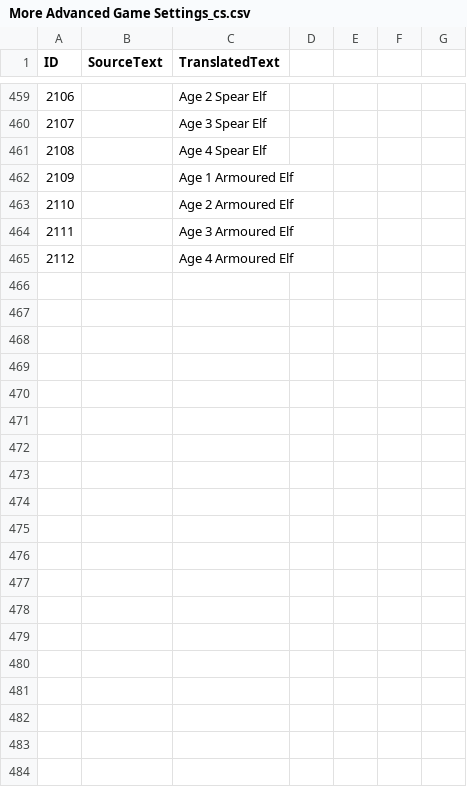
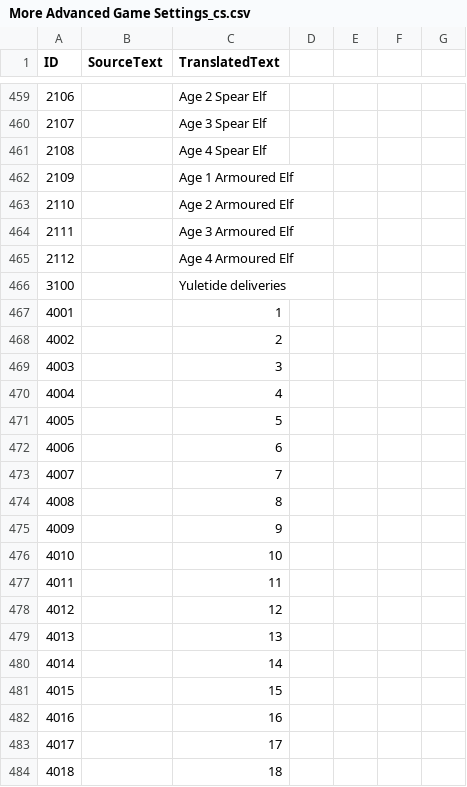
Before and after one commit to TypeDan/Yuletide-Raids, a CSV file: assets/locdb/More Advanced Game Settings_cs.csv, drawn as a sheet; only a part is shown, gaps mark what is left out; the diff covers the shown part only; the diff names each change by its address in the sheet, - before the commit and + after, or states it on an @@ line.

```diff
--- a/assets/locdb/More Advanced Game Settings_cs.csv
+++ b/assets/locdb/More Advanced Game Settings_cs.csv
+row 466: 3100 |  | Yuletide deliveries
+row 467: 4001 |  | 1
+row 468: 4002 |  | 2
+row 469: 4003 |  | 3
+row 470: 4004 |  | 4
+row 471: 4005 |  | 5
+row 472: 4006 |  | 6
+row 473: 4007 |  | 7
+row 474: 4008 |  | 8
+row 475: 4009 |  | 9
+row 476: 4010 |  | 10
+row 477: 4011 |  | 11
+row 478: 4012 |  | 12
+row 479: 4013 |  | 13
+row 480: 4014 |  | 14
+row 481: 4015 |  | 15
+row 482: 4016 |  | 16
+row 483: 4017 |  | 17
+row 484: 4018 |  | 18
```
Also changed, not shown: 52 added rows and 6 edited cells elsewhere in this file, assets/locdb/More Advanced Game Settings_en.csv, assets/locdb/More Advanced Game Settings_fr.csv, 20 other files.
